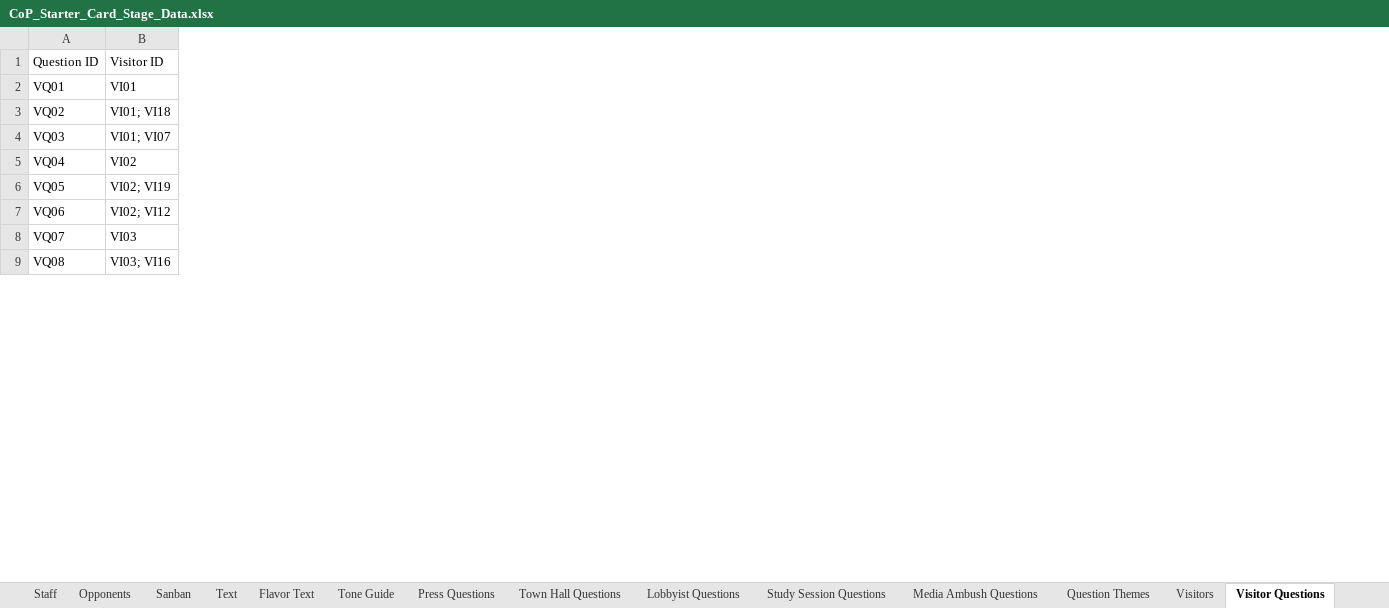
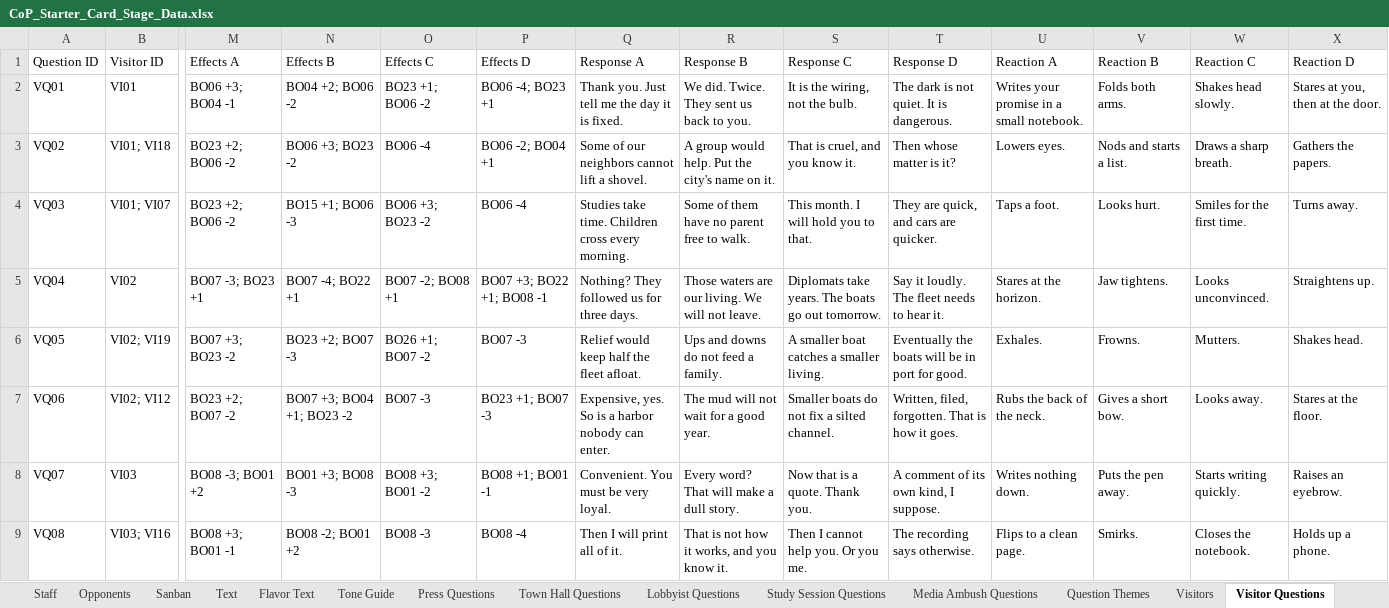
Before and after one commit to Lotusmonogatari/CoP-Deckbuilder, an Excel workbook: design/CoP_Starter_Card_Stage_Data.xlsx, sheet Visitor Questions, drawn as a sheet; only a part is shown, gaps mark what is left out; values as stored, in another font and other column widths than the file's, no borders; the diff names each change by its address in the sheet, - before the commit and + after, or states it on an @@ line.

```diff
--- a/design/CoP_Starter_Card_Stage_Data.xlsx (sheet Visitor Questions)
+++ b/design/CoP_Starter_Card_Stage_Data.xlsx (sheet Visitor Questions)
+column M (Effects A), rows 2-9: BO06 +3; BO04 -1 | BO23 +2; BO06 -2 | BO23 +2; BO06 -2 | BO07 -3; BO23 +1 | BO07 +3; BO23 -2 | BO23 +2; BO07 -2 | BO08 -3; BO01 +2 | BO08 +3; BO01 -1
+column N (Effects B), rows 2-9: BO04 +2; BO06 -2 | BO06 +3; BO23 -2 | BO15 +1; BO06 -3 | BO07 -4; BO22 +1 | BO23 +2; BO07 -3 | BO07 +3; BO04 +1; BO23 -2 | BO01 +3; BO08 -3 | BO08 -2; BO01 +2
+column O (Effects C), rows 2-9: BO23 +1; BO06 -2 | BO06 -4 | BO06 +3; BO23 -2 | BO07 -2; BO08 +1 | BO26 +1; BO07 -2 | BO07 -3 | BO08 +3; BO01 -2 | BO08 -3
+column P (Effects D), rows 2-9: BO06 -4; BO23 +1 | BO06 -2; BO04 +1 | BO06 -4 | BO07 +3; BO22 +1; BO08 -1 | BO07 -3 | BO23 +1; BO07 -3 | BO08 +1; BO01 -1 | BO08 -4
+column Q (Response A), rows 2-9: Thank you. Just tell me the day it is fixed. | Some of our neighbors cannot lift a shovel. | Studies take time. Children cross every morning. | Nothing? They followed us for three days. | Relief would keep half the fleet afloat. | Expensive, yes. So is a harbor nobody can enter. | Convenient. You must be very loyal. | Then I will print all of it.
+column R (Response B), rows 2-9: We did. Twice. They sent us back to you. | A group would help. Put the city's name on it. | Some of them have no parent free to walk. | Those waters are our living. We will not leave. | Ups and downs do not feed a family. | The mud will not wait for a good year. | Every word? That will make a dull story. | That is not how it works, and you know it.
+column S (Response C), rows 2-9: It is the wiring, not the bulb. | That is cruel, and you know it. | This month. I will hold you to that. | Diplomats take years. The boats go out tomorrow. | A smaller boat catches a smaller living. | Smaller boats do not fix a silted channel. | Now that is a quote. Thank you. | Then I cannot help you. Or you me.
+column T (Response D), rows 2-9: The dark is not quiet. It is dangerous. | Then whose matter is it? | They are quick, and cars are quicker. | Say it loudly. The fleet needs to hear it. | Eventually the boats will be in port for good. | Written, filed, forgotten. That is how it goes. | A comment of its own kind, I suppose. | The recording says otherwise.
+column U (Reaction A), rows 2-9: Writes your promise in a small notebook. | Lowers eyes. | Taps a foot. | Stares at the horizon. | Exhales. | Rubs the back of the neck. | Writes nothing down. | Flips to a clean page.
+column V (Reaction B), rows 2-9: Folds both arms. | Nods and starts a list. | Looks hurt. | Jaw tightens. | Frowns. | Gives a short bow. | Puts the pen away. | Smirks.
+column W (Reaction C), rows 2-9: Shakes head slowly. | Draws a sharp breath. | Smiles for the first time. | Looks unconvinced. | Mutters. | Looks away. | Starts writing quickly. | Closes the notebook.
+column X (Reaction D), rows 2-9: Stares at you, then at the door. | Gathers the papers. | Turns away. | Straightens up. | Shakes head. | Stares at the floor. | Raises an eyebrow. | Holds up a phone.
```
Also changed, not shown: sheet Shop, sheet Text, 15 other files.
